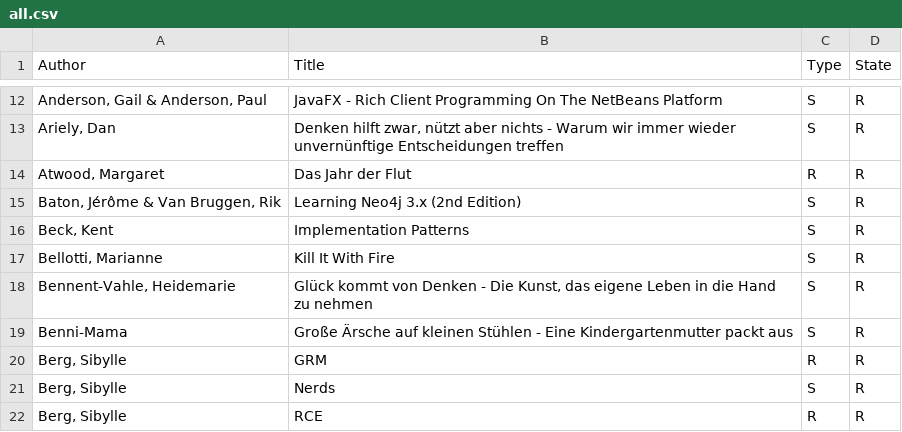
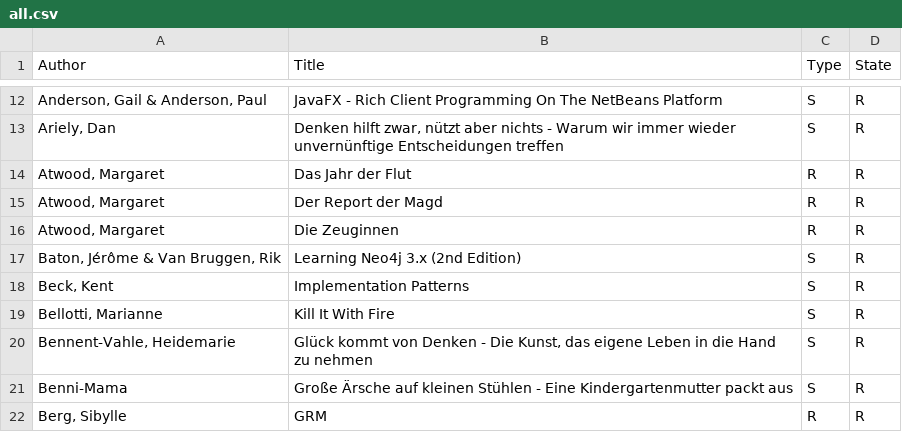
Before and after one commit to michael-simons/goodreads, a CSV file: all.csv, drawn as a sheet; only a part is shown, gaps mark what is left out; the shorter side is filled out with more unchanged rows.

Commit message:
New books.

```diff
--- a/all.csv
+++ b/all.csv
@@ -14,2 +14,4 @@ Ariely, Dan;Denken hilft zwar, nützt aber nichts - Warum wir immer wieder unver
 Atwood, Margaret;Das Jahr der Flut;R;R
+Atwood, Margaret;Der Report der Magd;R;R
+Atwood, Margaret;Die Zeuginnen;R;R
 Baton, Jérôme & Van Bruggen, Rik;Learning Neo4j 3.x (2nd Edition);S;R
```
